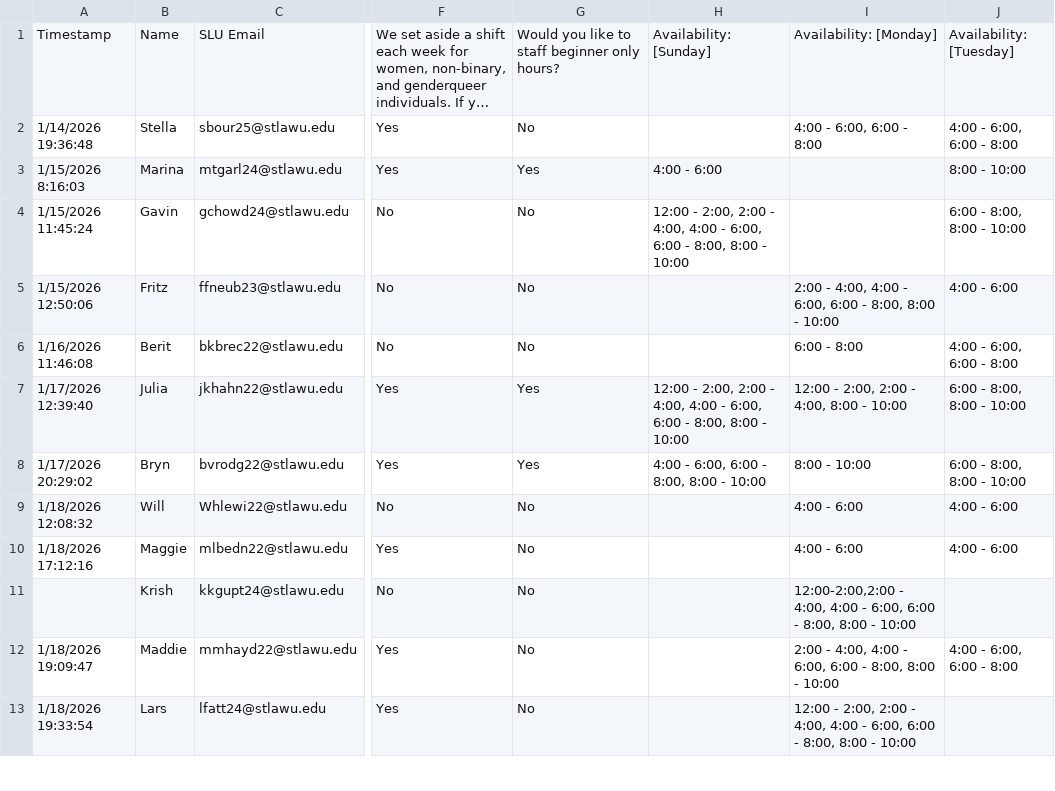
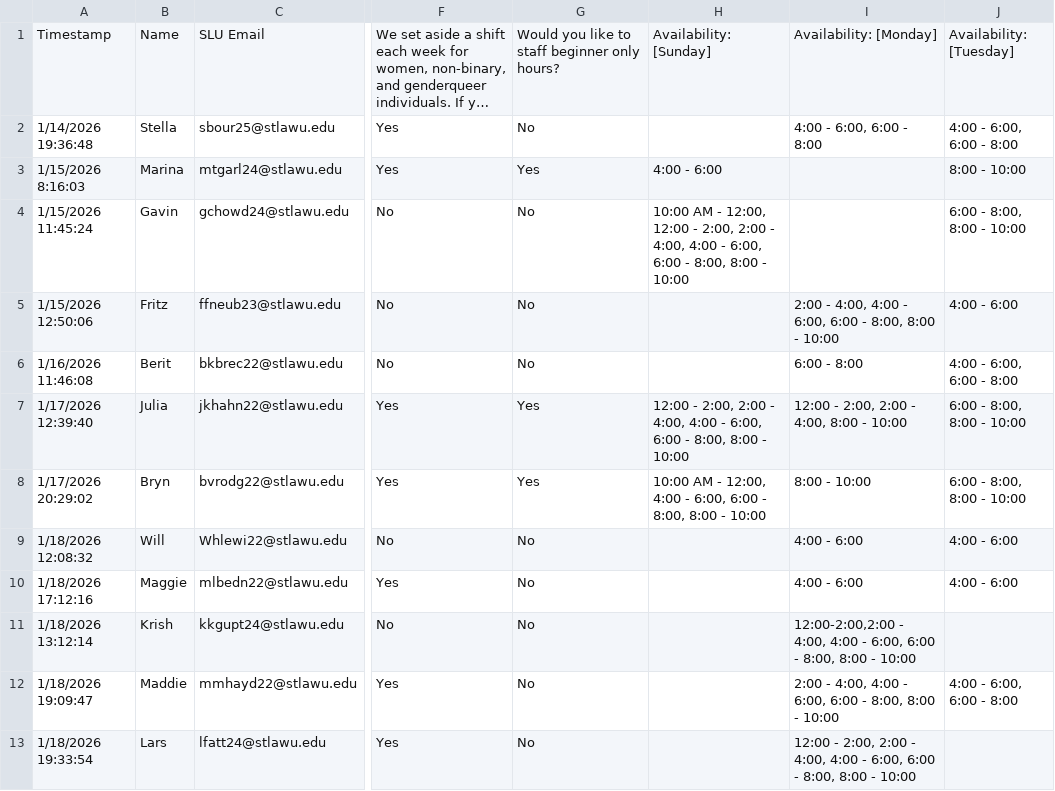
Before and after one commit to krishank-gupta/wall_scheduling, a CSV file: responses.csv, drawn as a sheet; only a part is shown, gaps mark what is left out; long unchanged cells end in …; the diff names each change by its address in the sheet, - before the commit and + after, or states it on an @@ line.

```diff
--- a/responses.csv
+++ b/responses.csv
-H4: 12:00 -…
+H4: 10:00 AM - 12:00, 12:00 -…
-H8: 4:00 -…
+H8: 10:00 AM - 12:00, 4:00 -…
-A11: (empty)
+A11: 1/18/2026 13:12:14
```
Also changed, not shown: 3 other files.
